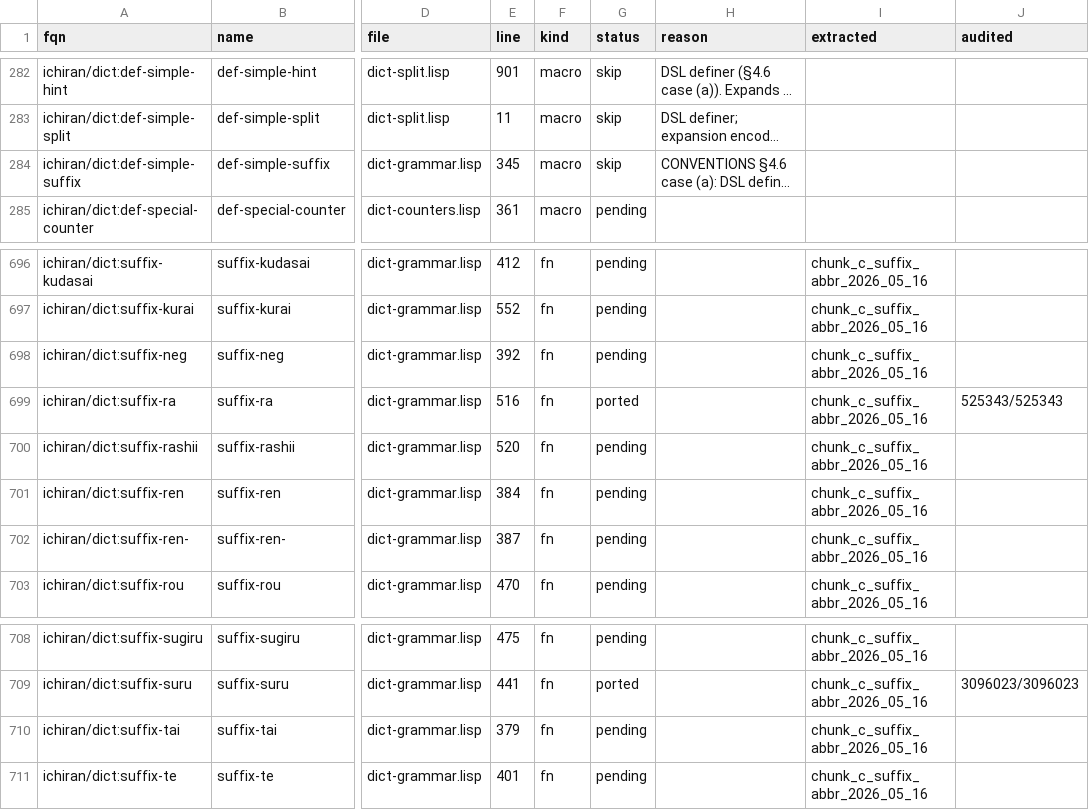
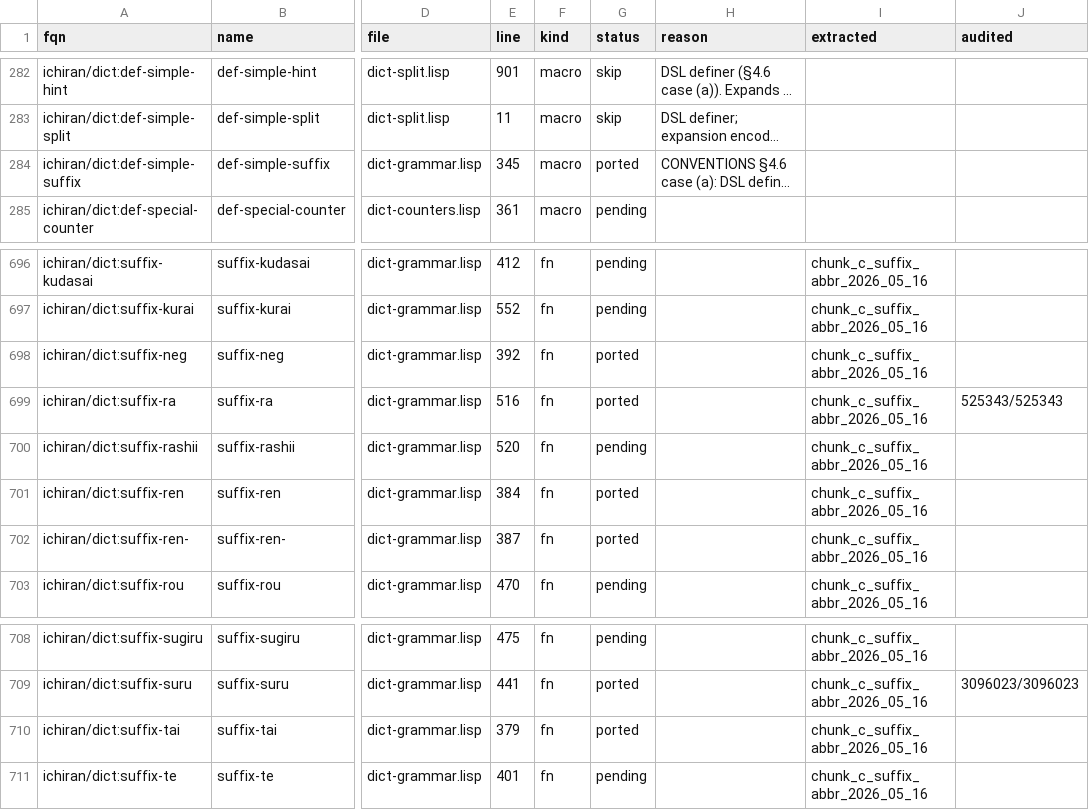
Before and after one commit to davidrideout/kaniran, a CSV file: reverse/scripts/symbols.csv, drawn as a sheet; only a part is shown, gaps mark what is left out; long unchanged cells end in …; the diff names each change by its address in the sheet, - before the commit and + after, or states it on an @@ line.

Commit message:
Port wave 2 of cycle 484 — suffix-tai / suffix-ren / suffix-ren- / suffix-neg + extract def-simple-suffix macro tail (6/43 suffix-list rows)
CONVENTIONS §4.6 case (c) added: code-emitting DSL definers port the macro
expansion as a single helper in the _macro file, not hand-duplicated at
every callsite. §9 "wait for a third" carved out — the macro definition
is itself the abstraction. All 6 ported suffix fns (suru/ra/tai/ren/ren-/
neg) now delegate the mapcar tail to def_simple_suffix_body; 59/59 suffix
tests pass.

```diff
--- a/reverse/scripts/symbols.csv
+++ b/reverse/scripts/symbols.csv
-G284 (status): skip
+G284 (status): ported
-G698 (status): pending
+G698 (status): ported
-G701:G702 (status): pending
+G701:G702 (status): ported
-G710 (status): pending
+G710 (status): ported
```
Also changed, not shown: 12 other files.
